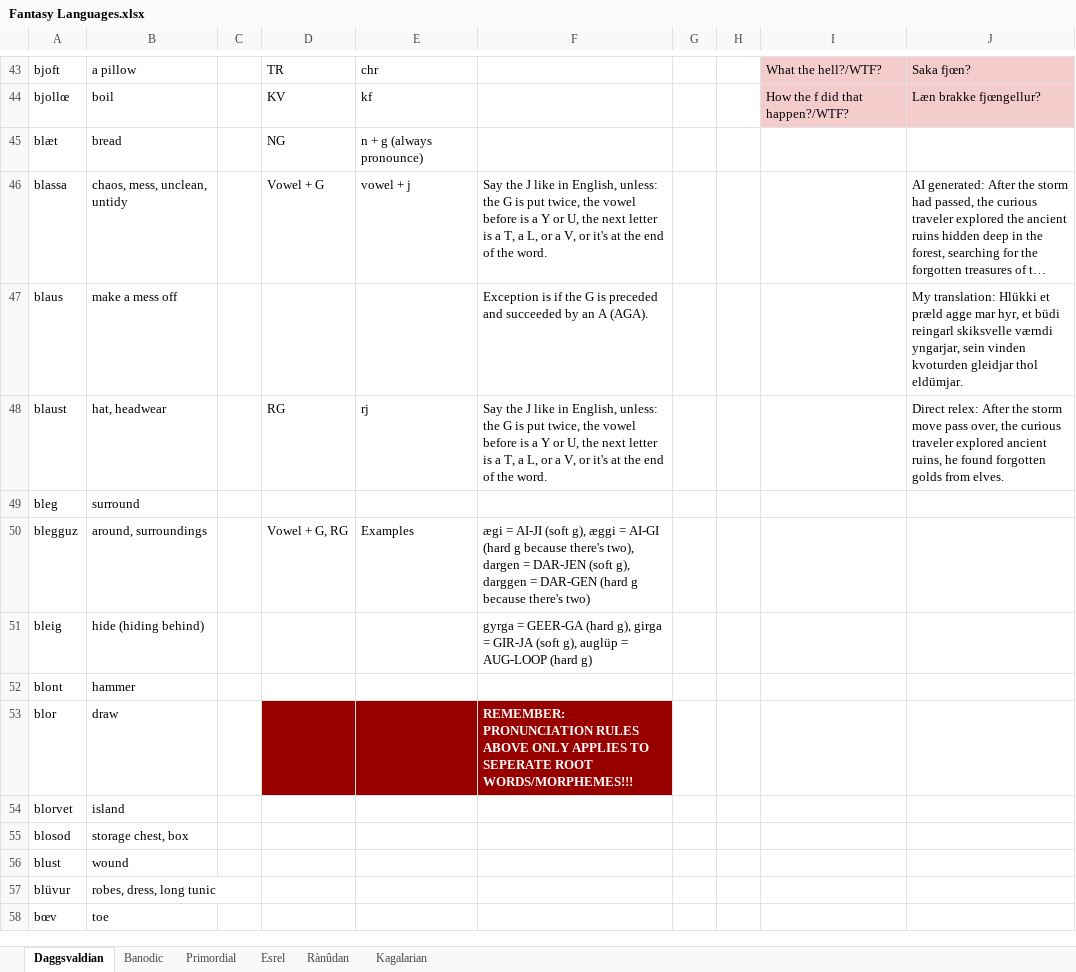
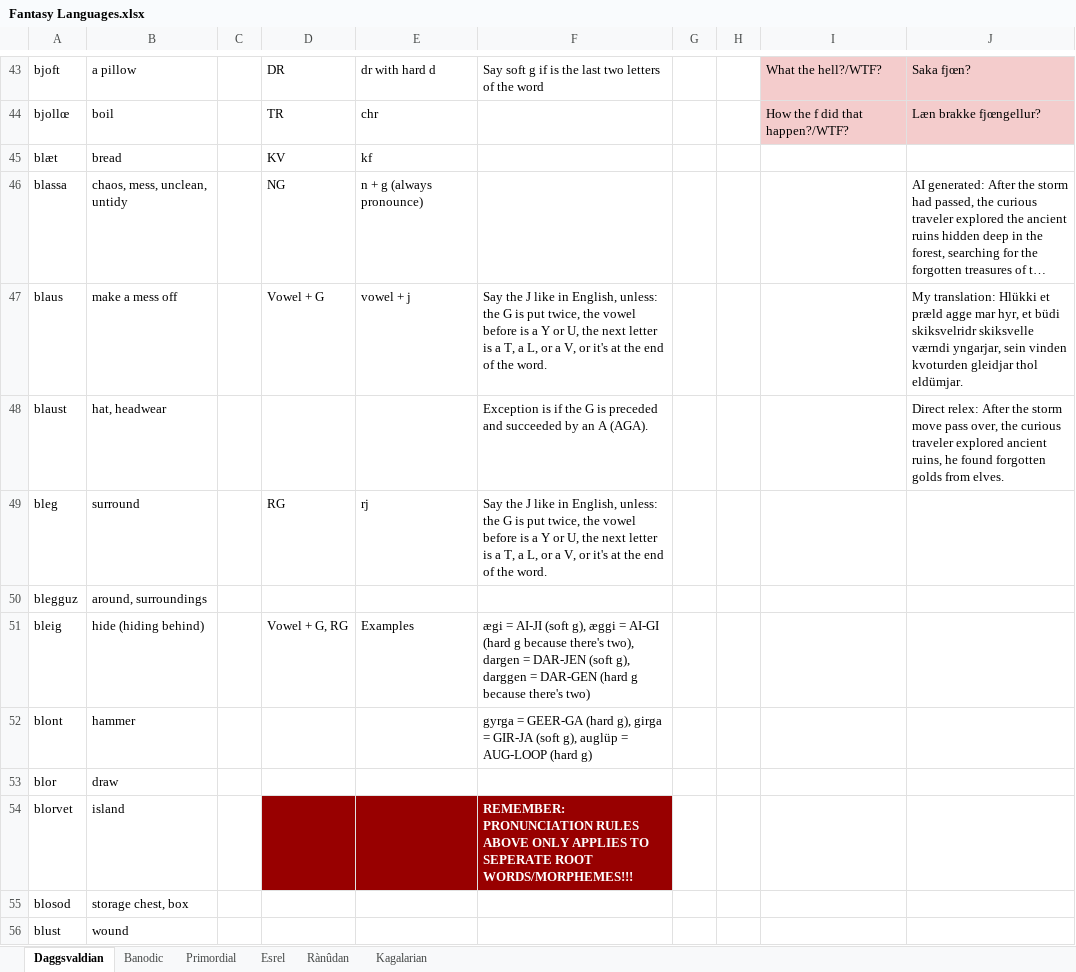
Before and after one commit to Oneo64/Aldpor, an Excel workbook: Conlangs/Fantasy Languages.xlsx, sheet Daggsvaldian, drawn as a sheet; only a part is shown, gaps mark what is left out; the shorter side is filled out with more unchanged rows; long unchanged cells end in …; values as stored, in another font and other column widths than the file's, no borders; charts and pictures not drawn; the diff covers the shown part only; the diff names each change by its address in the sheet, - before the commit and + after, or states it on an @@ line.

```diff
--- a/Conlangs/Fantasy Languages.xlsx (sheet Daggsvaldian)
+++ b/Conlangs/Fantasy Languages.xlsx (sheet Daggsvaldian)
-D43: TR
+D43: DR
-E43: chr
+E43: dr with hard d
-F43: (empty)
+F43: Say soft g if is the last two letters of the word
-D44: KV
+D44: TR
-E44: kf
+E44: chr
-D45: NG
+D45: KV
-E45: n + g (always pronounce)
+E45: kf
-D46: Vowel + G
+D46: NG
-E46: vowel + j
+E46: n + g (always pronounce)
-F46: Say the J like in English, unless: the G is put twice, the vowel before is a Y or U, the next letter is a T, a L, or a V, or it's at the end of the word.
+F46: (empty)
-D47: (empty)
+D47: Vowel + G
-E47: (empty)
+E47: vowel + j
-F47: Exception is if the G is preceded and succeeded by an A (AGA).
+F47: Say the J like in English, unless: the G is put twice, the vowel before is a Y or U, the next letter is a T, a L, or a V, or it's at the end of the word.
-J47: …et büdi reingarl skiksvelle værndi…
+J47: …et büdi skiksvelridr skiksvelle værndi…
-D48: RG
+D48: (empty)
-E48: rj
+E48: (empty)
-F48: Say the J like in English, unless: the G is put twice, the vowel before is a Y or U, the next letter is a T, a L, or a V, or it's at the end of the word.
+F48: Exception is if the G is preceded and succeeded by an A (AGA).
-D49: (empty)
+D49: RG
-E49: (empty)
+E49: rj
-F49: (empty)
+F49: Say the J like in English, unless: the G is put twice, the vowel before is a Y or U, the next letter is a T, a L, or a V, or it's at the end of the word.
-D50: Vowel + G, RG
+D50: (empty)
-E50: Examples
+E50: (empty)
-F50: ægi = AI-JI (soft g), æggi = AI-GI (hard g because there's two), dargen = DAR-JEN (soft g), darggen = DAR-GEN (hard g because there's two)
+F50: (empty)
-D51: (empty)
+D51: Vowel + G, RG
-E51: (empty)
+E51: Examples
-F51: gyrga = GEER-GA (hard g), girga = GIR-JA (soft g), auglüp = AUG-LOOP (hard g)
+F51: ægi = AI-JI (soft g), æggi = AI-GI (hard g because there's two), dargen = DAR-JEN (soft g), darggen = DAR-GEN (hard g because there's two)
-F52: (empty)
+F52: gyrga = GEER-GA (hard g), girga = GIR-JA (soft g), auglüp = AUG-LOOP (hard g)
-D53:F53 fill: #980000
+D53:F53 fill: none
-F53: REMEMBER: PRONUNCIATION RULES ABOVE ONLY APPLIES TO SEPERATE ROOT WORDS/MORPHEMES!!!
+F53: (empty)
-D54:F54 fill: none
+D54:F54 fill: #980000
-F54: (empty)
+F54: REMEMBER: PRONUNCIATION RULES ABOVE ONLY APPLIES TO SEPERATE ROOT WORDS/MORPHEMES!!!
```
Also changed, not shown: 61 edited cells, cell formats and merged cells elsewhere in this sheet.
